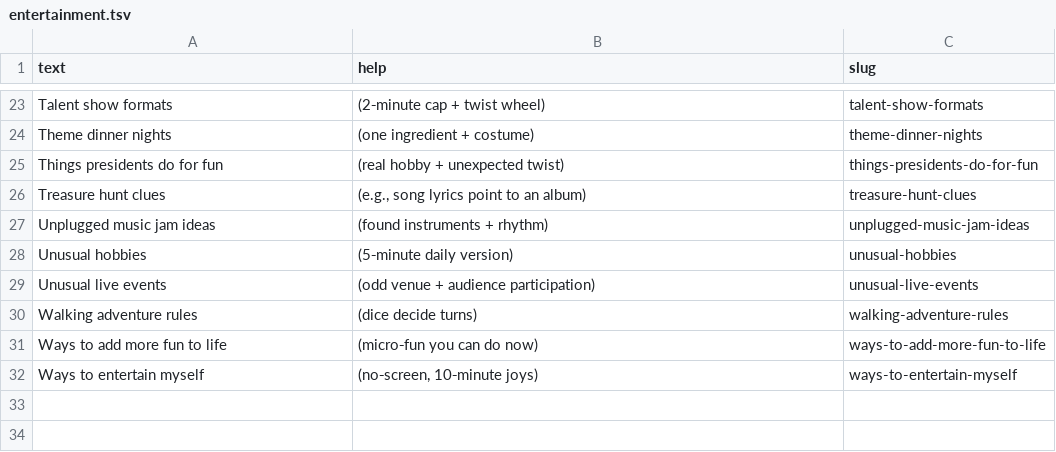
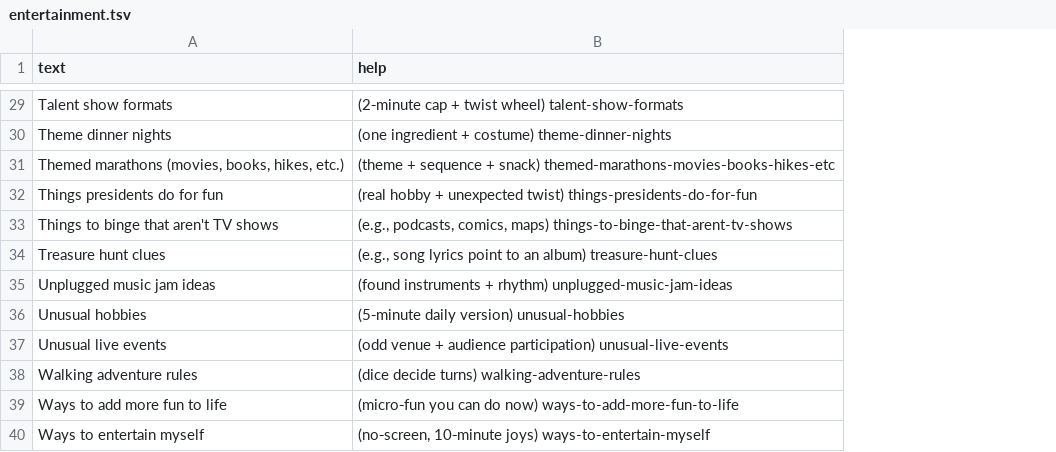
Before and after one commit to atomantic/IdeatorPromptPacks, a TSV file: packs/core/entertainment.tsv, drawn as a sheet; only a part is shown, gaps mark what is left out; removed rows and columns are numbered as before the commit, all else as after; the diff covers the shown part only; the diff names each change by its address in the sheet, - before the commit and + after, or states it on an @@ line.

```diff
--- a/packs/core/entertainment.tsv
+++ b/packs/core/entertainment.tsv
-column C (slug), rows 23-32: talent-show-formats | theme-dinner-nights | things-presidents-do-for-fun | treasure-hunt-clues | unplugged-music-jam-ideas | unusual-hobbies | unusual-live-events | walking-adventure-rules | ways-to-add-more-fun-to-life | ways-to-entertain-myself
-B29 (help): (2‑minute cap + twist wheel)
+B29 (help): (2‑minute cap + twist wheel) talent-show-formats
-B30 (help): (one ingredient + costume)
+B30 (help): (one ingredient + costume) theme-dinner-nights
+row 31: Themed marathons (movies, books, hikes, etc.) | (theme + sequence + snack) themed-marathons-movies-books-hikes-etc
-B32 (help): …unexpected twist)
+B32 (help): …unexpected twist) things-presidents-do-for-fun
+row 33: Things to binge that aren't TV shows | (e.g., podcasts, comics, maps) things-to-binge-that-arent-tv-shows
-B34 (help): …an album)
+B34 (help): …an album) treasure-hunt-clues
-B35 (help): (found instruments + rhythm)
+B35 (help): (found instruments + rhythm) unplugged-music-jam-ideas
-B36 (help): (5‑minute daily version)
+B36 (help): (5‑minute daily version) unusual-hobbies
-B37 (help): …audience participation)
+B37 (help): …audience participation) unusual-live-events
-B38 (help): (dice decide turns)
+B38 (help): (dice decide turns) walking-adventure-rules
-B39 (help): (micro‑fun you can do now)
+B39 (help): (micro‑fun you can do now) ways-to-add-more-fun-to-life
-B40 (help): (no‑screen, 10‑minute joys)
+B40 (help): (no‑screen, 10‑minute joys) ways-to-entertain-myself
```
Also changed, not shown: 6 added rows and 21 edited cells elsewhere in this file, packs/core/creative.tsv, packs/core/future.tsv, 52 other files.
